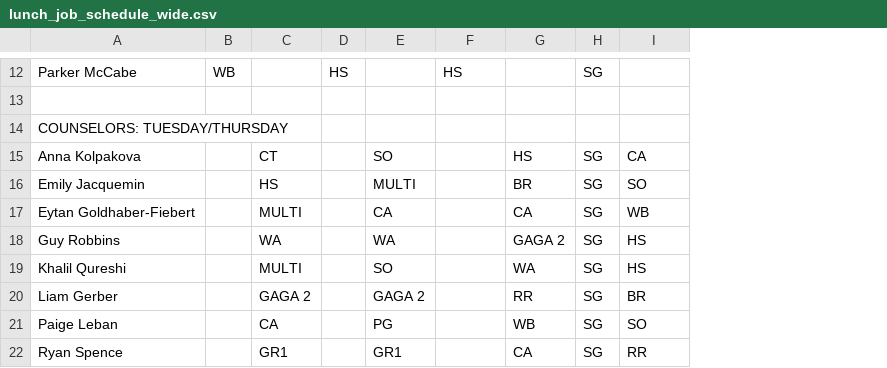
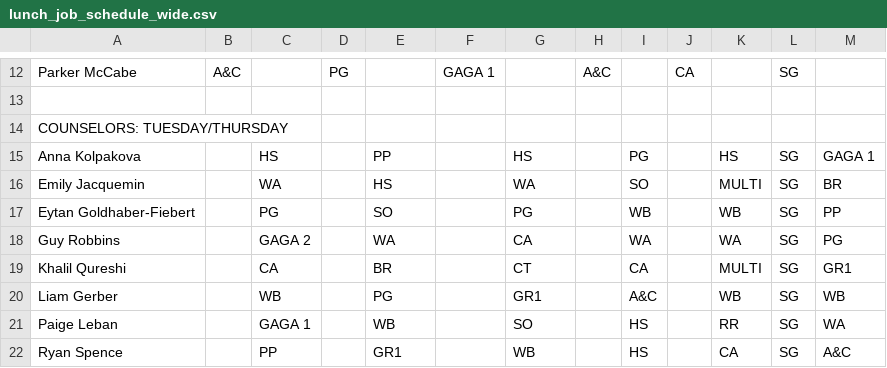
Before and after one commit to miles-wolf/Decathlon_Automation, a CSV file: Decathlon_Automation_Core/exports/lunch_job_schedule_wide.csv, drawn as a sheet; only a part is shown, gaps mark what is left out; addresses are those after the commit; the diff covers the shown part only; the diff names each change by its address in the sheet, - before the commit and + after, or states it on an @@ line.

```diff
--- a/Decathlon_Automation_Core/exports/lunch_job_schedule_wide.csv
+++ b/Decathlon_Automation_Core/exports/lunch_job_schedule_wide.csv
+column H, row 12: A&C
+column I, rows 15-22: PG | SO | WB | WA | CA | A&C | HS | HS
+column J, row 12: CA
+column K, rows 15-22: HS | MULTI | WB | WA | MULTI | WB | RR | CA
-B12: WB
+B12: A&C
-D12: HS
+D12: PG
-F12: HS
+F12: GAGA 1
-C15: CT
+C15: HS
-E15: SO
+E15: PP
-M15: CA
+M15: GAGA 1
-C16: HS
+C16: WA
-E16: MULTI
+E16: HS
-G16: BR
+G16: WA
-M16: SO
+M16: BR
-C17: MULTI
+C17: PG
-E17: CA
+E17: SO
-G17: CA
+G17: PG
-M17: WB
+M17: PP
-C18: WA
+C18: GAGA 2
-G18: GAGA 2
+G18: CA
-M18: HS
+M18: PG
-C19: MULTI
+C19: CA
-E19: SO
+E19: BR
-G19: WA
+G19: CT
-M19: HS
+M19: GR1
-C20: GAGA 2
+C20: WB
-E20: GAGA 2
+E20: PG
-G20: RR
+G20: GR1
-M20: BR
+M20: WB
-C21: CA
+C21: GAGA 1
-E21: PG
+E21: WB
-G21: WB
+G21: SO
-M21: SO
+M21: WA
-C22: GR1
+C22: PP
-G22: CA
+G22: WB
-M22: RR
+M22: A&C
```
Also changed, not shown: 122 edited cells elsewhere in this file, Decathlon_Automation_Core/exports/lunch_job_schedule.csv, 2 other files.
